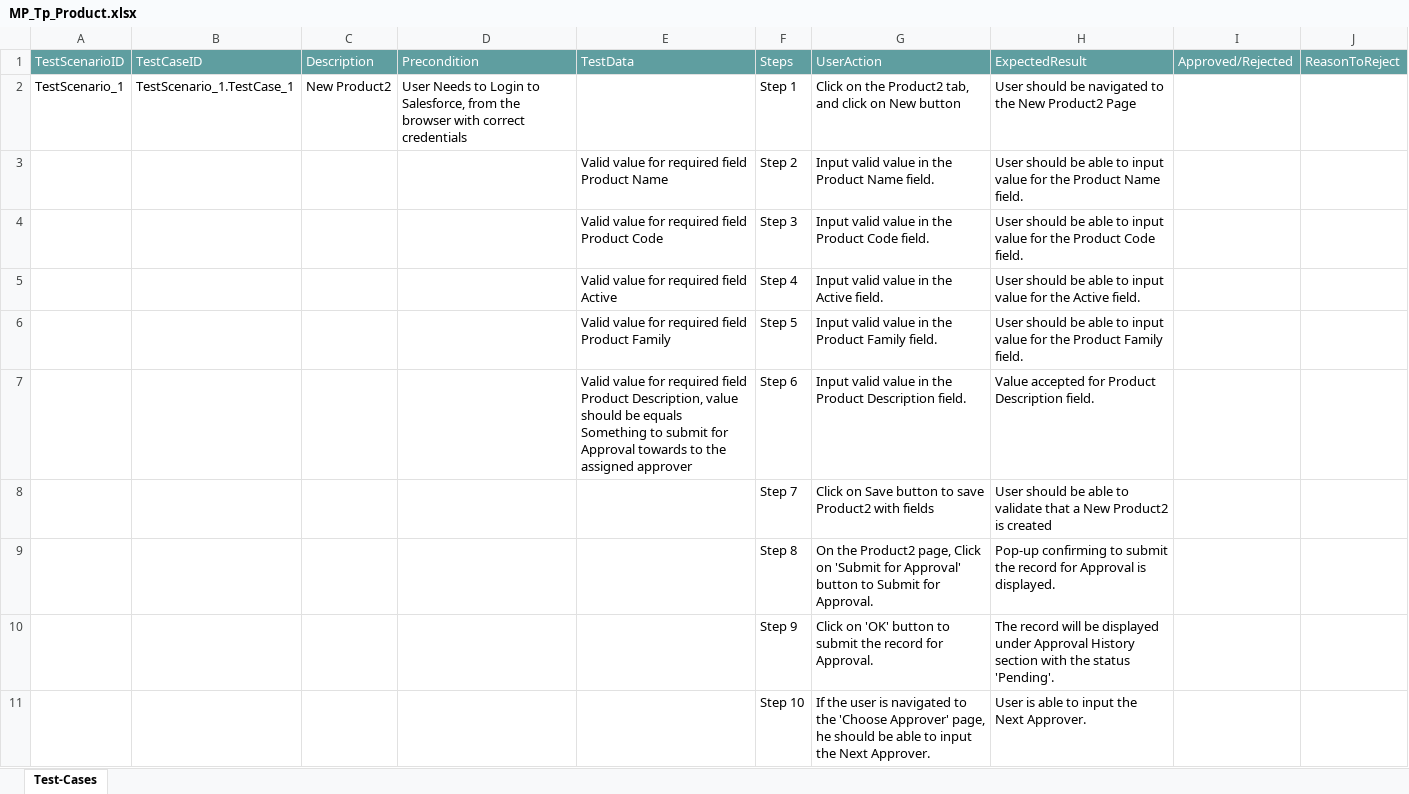
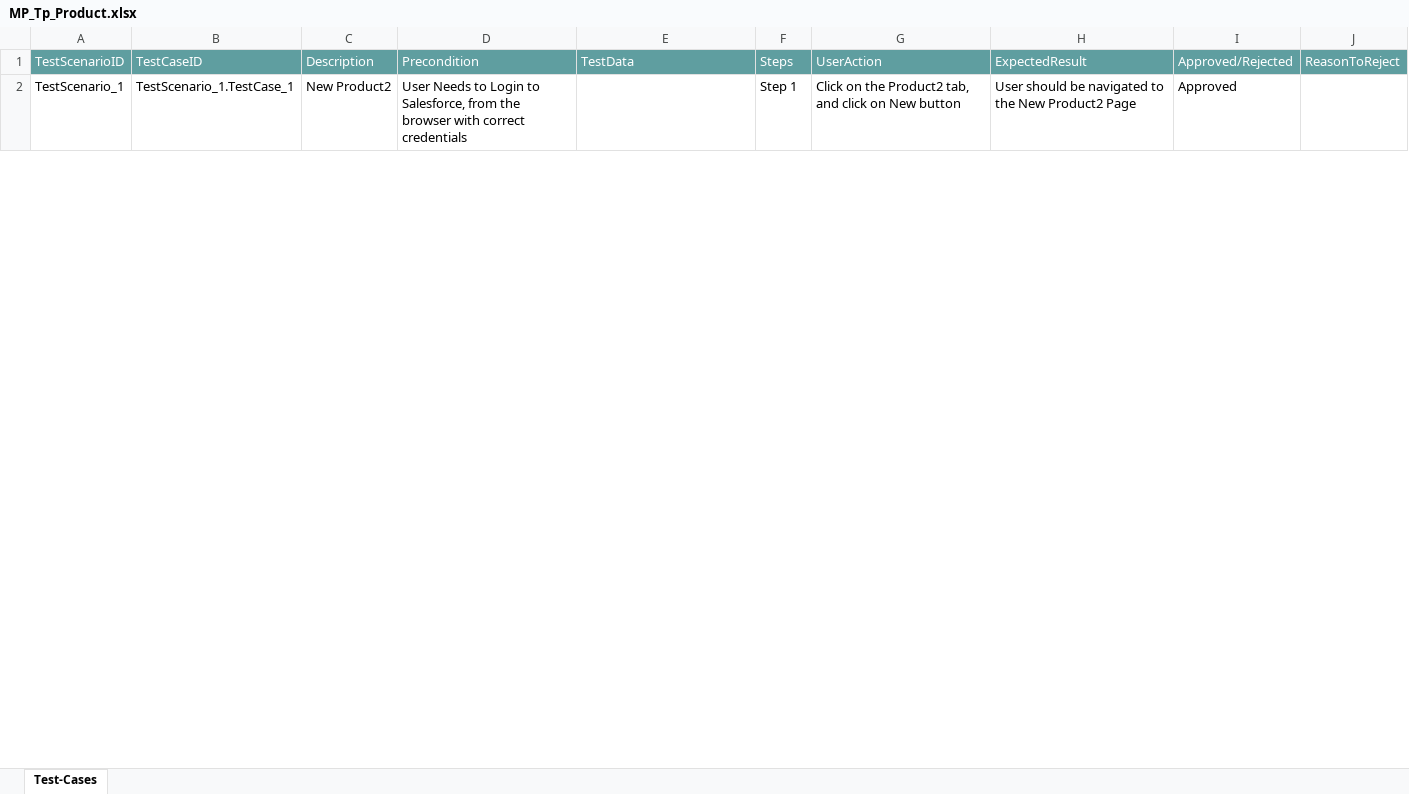
Before and after one commit to ShaikMohamedIrfan/Mobile_Flow_Test, an Excel workbook: MP_Tp_Product.xlsx, sheet Test-Cases, drawn as a sheet; only a part is shown; values as stored, in another font and other column widths than the file's, no borders; table styles not drawn; the diff covers the shown part only; the diff names each change by its address in the sheet, - before the commit and + after, or states it on an @@ line.

Commit message:
Add files via upload

```diff
--- a/MP_Tp_Product.xlsx (sheet Test-Cases)
+++ b/MP_Tp_Product.xlsx (sheet Test-Cases)
-I2: (empty)
+I2: Approved
@@ row 3 hidden:  |  |  |  | Valid value for required field Product Name | Step 2 | Input valid value in the Product Name field. | User should be able to input value for the Product Name field. @@
@@ row 4 hidden:  |  |  |  | Valid value for required field Product Code | Step 3 | Input valid value in the Product Code field. | User should be able to input value for the Product Code field. @@
@@ row 5 hidden:  |  |  |  | Valid value for required field Active | Step 4 | Input valid value in the Active field. | User should be able to input value for the Active field. @@
@@ row 6 hidden:  |  |  |  | Valid value for required field Product Family | Step 5 | Input valid value in the Product Family field. | User should be able to input value for the Product Family field. @@
@@ row 7 hidden:  |  |  |  | Valid value for required field Product Description, value should be equals Something to submit for Approval towards to the assigned approver | Step 6 | Input valid value in the Product Description field. | Value accepted for Product Description field. @@
@@ row 8 hidden:  |  |  |  |  | Step 7 | Click on Save button to save Product2 with fields | User should be able to validate that a New Product2 is created @@
@@ row 9 hidden:  |  |  |  |  | Step 8 | On the Product2 page, Click on 'Submit for Approval' button to Submit for Approval. | Pop-up confirming to submit the record for Approval is displayed. @@
@@ row 10 hidden:  |  |  |  |  | Step 9 | Click on 'OK' button to submit the record for Approval. | The record will be displayed under Approval History section with the status 'Pending'. @@
@@ row 11 hidden:  |  |  |  |  | Step 10 | If the user is navigated to the 'Choose Approver' page, he should be able to input the Next Approver. | User is able to input the Next Approver. @@
```
Also changed, not shown: 16 hidden or unhidden rows and 3 edited cells elsewhere in this sheet.
